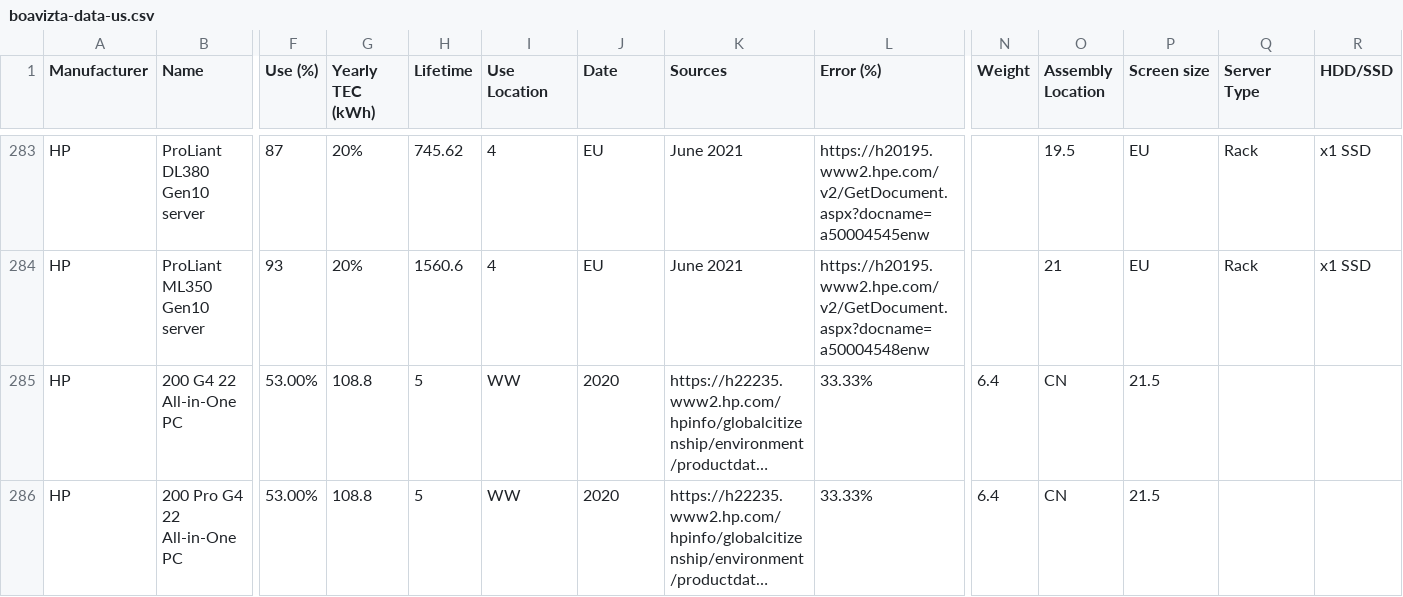
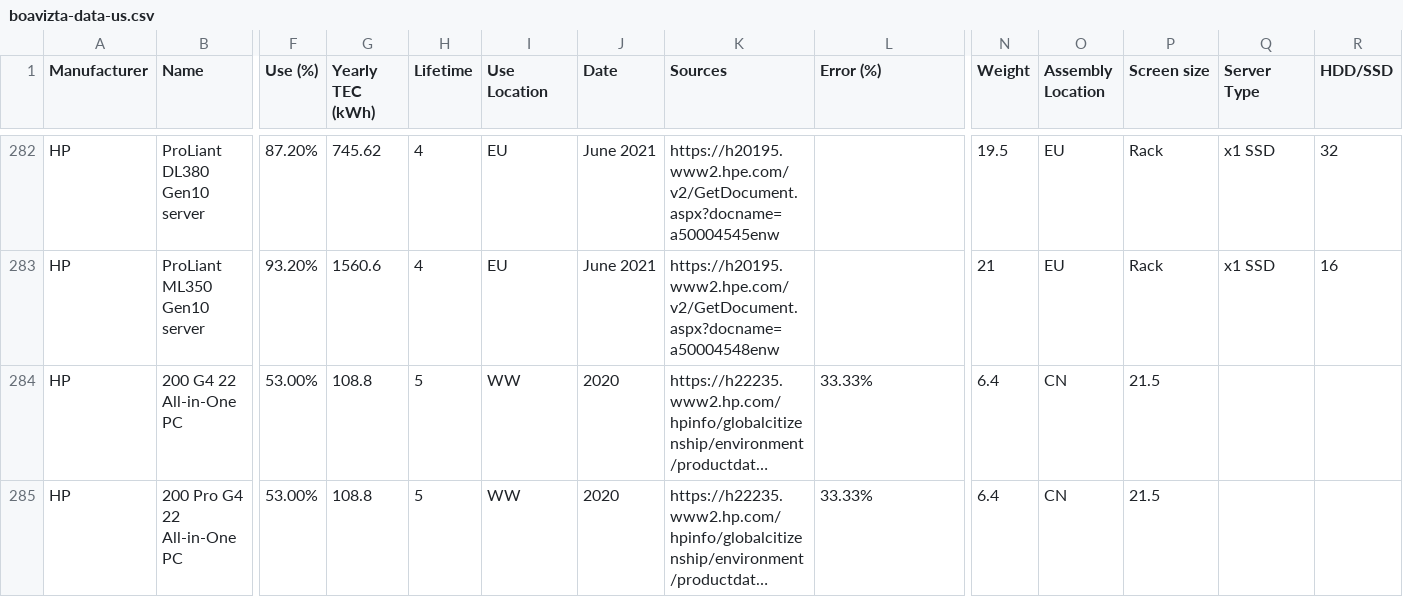
Before and after one commit to Boavizta/environmental-footprint-data, a CSV file: boavizta-data-us.csv, drawn as a sheet; only a part is shown, gaps mark what is left out; long unchanged cells end in …; addresses are those after the commit; the diff covers the shown part only; the diff names each change by its address in the sheet, - before the commit and + after, or states it on an @@ line.

Commit message:
add new HP servers June 2021

```diff
--- a/boavizta-data-us.csv
+++ b/boavizta-data-us.csv
-F282 (Use (%)): 87
+F282 (Use (%)): 87.20%
-G282 (Yearly TEC (kWh)): 20%
+G282 (Yearly TEC (kWh)): 745.62
-H282 (Lifetime): 745.62
+H282 (Lifetime): 4
-I282:I283 (Use Location): 4
+I282:I283 (Use Location): EU
-J282:J283 (Date): EU
+J282:J283 (Date): June 2021
-K282 (Sources): June 2021
+K282 (Sources): https://h20195.www2.hpe.com/v2/GetDocument.aspx?docname=a50004545enw
-L282 (Error (%)): https://h20195.www2.hpe.com/v2/GetDocument.aspx?docname=a50004545enw
+L282 (Error (%)): (empty)
-N282 (Weight): (empty)
+N282 (Weight): 19.5
-O282 (Assembly Location): 19.5
+O282 (Assembly Location): EU
-P282:P283 (Screen size): EU
+P282:P283 (Screen size): Rack
-Q282:Q283 (Server Type): Rack
+Q282:Q283 (Server Type): x1 SSD
-R282 (HDD/SSD): x1 SSD
+R282 (HDD/SSD): 32
-F283 (Use (%)): 93
+F283 (Use (%)): 93.20%
-G283 (Yearly TEC (kWh)): 20%
+G283 (Yearly TEC (kWh)): 1560.6
-H283 (Lifetime): 1560.6
+H283 (Lifetime): 4
-K283 (Sources): June 2021
+K283 (Sources): https://h20195.www2.hpe.com/v2/GetDocument.aspx?docname=a50004548enw
-L283 (Error (%)): https://h20195.www2.hpe.com/v2/GetDocument.aspx?docname=a50004548enw
+L283 (Error (%)): (empty)
-N283 (Weight): (empty)
+N283 (Weight): 21
-O283 (Assembly Location): 21
+O283 (Assembly Location): EU
-R283 (HDD/SSD): x1 SSD
+R283 (HDD/SSD): 16
```
Also changed, not shown: 1 removed row and 103 edited cells elsewhere in this file.
